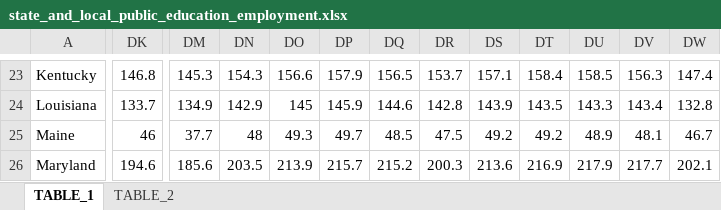
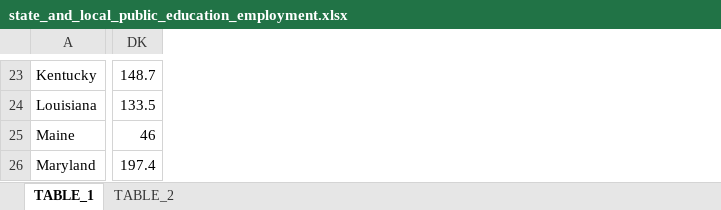
Before and after one commit to UrbanInstitute/state-economic-monitor, an Excel workbook: static/data/source/state_and_local_public_education_employment.xlsx, sheet TABLE_1, drawn as a sheet; only a part is shown, gaps mark what is left out; values as stored, in another font and other column widths than the file's, no borders; removed rows and columns are numbered as before the commit, all else as after; the diff covers the shown part only; the diff names each change by its address in the sheet, - before the commit and + after, or states it on an @@ line.

```diff
--- a/static/data/source/state_and_local_public_education_employment.xlsx (sheet TABLE_1)
+++ b/static/data/source/state_and_local_public_education_employment.xlsx (sheet TABLE_1)
-column DK, rows 23-26: 146.8 | 133.7 | 46 | 194.6
+column DK, rows 23-26: 148.7 | 133.5 | 46 | 197.4
-column DM, rows 23-26: 145.3 | 134.9 | 37.7 | 185.6
-column DN, rows 23-26: 154.3 | 142.9 | 48 | 203.5
-column DO, rows 23-26: 156.6 | 145 | 49.3 | 213.9
-column DP, rows 23-26: 157.9 | 145.9 | 49.7 | 215.7
-column DQ, rows 23-26: 156.5 | 144.6 | 48.5 | 215.2
-column DR, rows 23-26: 153.7 | 142.8 | 47.5 | 200.3
-column DS, rows 23-26: 157.1 | 143.9 | 49.2 | 213.6
-column DT, rows 23-26: 158.4 | 143.5 | 49.2 | 216.9
-column DU, rows 23-26: 158.5 | 143.3 | 48.9 | 217.9
-column DV, rows 23-26: 156.3 | 143.4 | 48.1 | 217.7
-column DW, rows 23-26: 147.4 | 132.8 | 46.7 | 202.1
```
Also changed, not shown: 18 added columns, 5 removed columns and 217 edited cells elsewhere in this sheet, sheet TABLE_2, static/data/source/federal_public_employment.xlsx, static/data/source/public_employment.xlsx, 38 other files.
